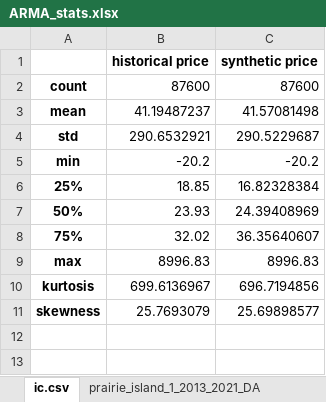
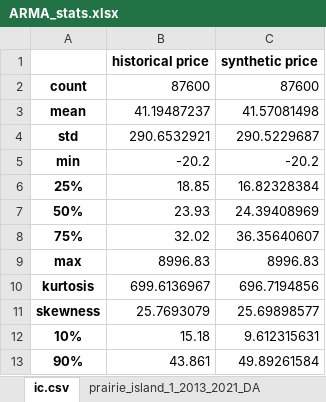
Before and after one commit to mgarrouste/FORCE, an Excel workbook: use_cases/LWR_FT_2023/train/ARMA_stats.xlsx, sheet ic.csv, drawn as a sheet; values as stored, in another font and other column widths than the file's, no borders; the diff names each change by its address in the sheet, - before the commit and + after, or states it on an @@ line.

```diff
--- a/use_cases/LWR_FT_2023/train/ARMA_stats.xlsx (sheet ic.csv)
+++ b/use_cases/LWR_FT_2023/train/ARMA_stats.xlsx (sheet ic.csv)
+row 12: 10% | 15.18 | 9.612315631
+row 13: 90% | 43.861 | 49.89261584
```
Also changed, not shown: sheet davis_besse_2012_2021_DA, sheet Braidwood_2012_2021_DA, sheet cooper_2014_2021_DA, other sheet tabs, 1 other file.
